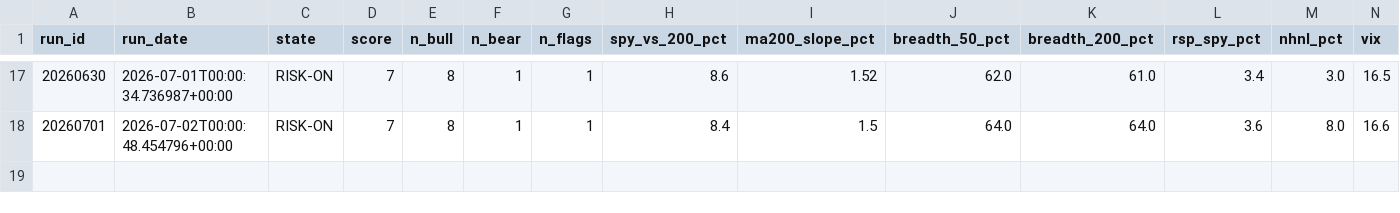
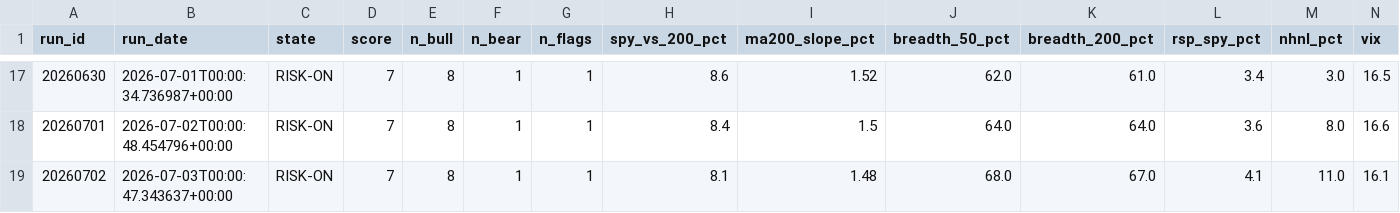
Before and after one commit to mthli/skills, a CSV file: regime-scan/state/history.csv, drawn as a sheet; only a part is shown, gaps mark what is left out; rows hold the shown columns only; the diff names each change by its address in the sheet, - before the commit and + after, or states it on an @@ line.

```diff
--- a/regime-scan/state/history.csv
+++ b/regime-scan/state/history.csv
+row 19: 20260702 | 2026-07-03T00:00:47.343637+00:00 | RISK-ON | 7 | 8 | 1 | 1 | 8.1 | 1.48 | 68.0 | 67.0 | 4.1 | 11.0 | 16.1
```
Also changed, not shown: base-breakout-scan/state/history.csv, 3 other files.
